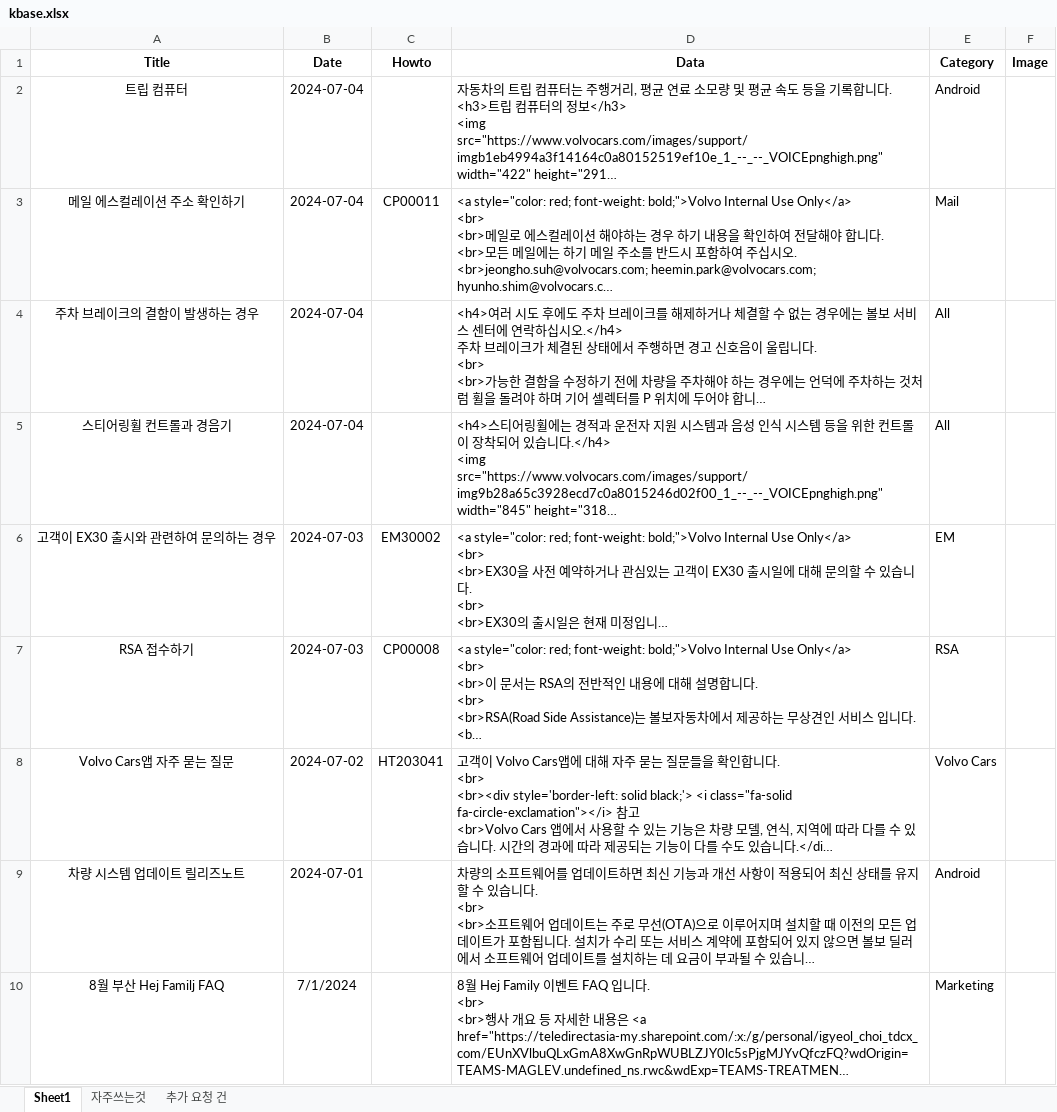
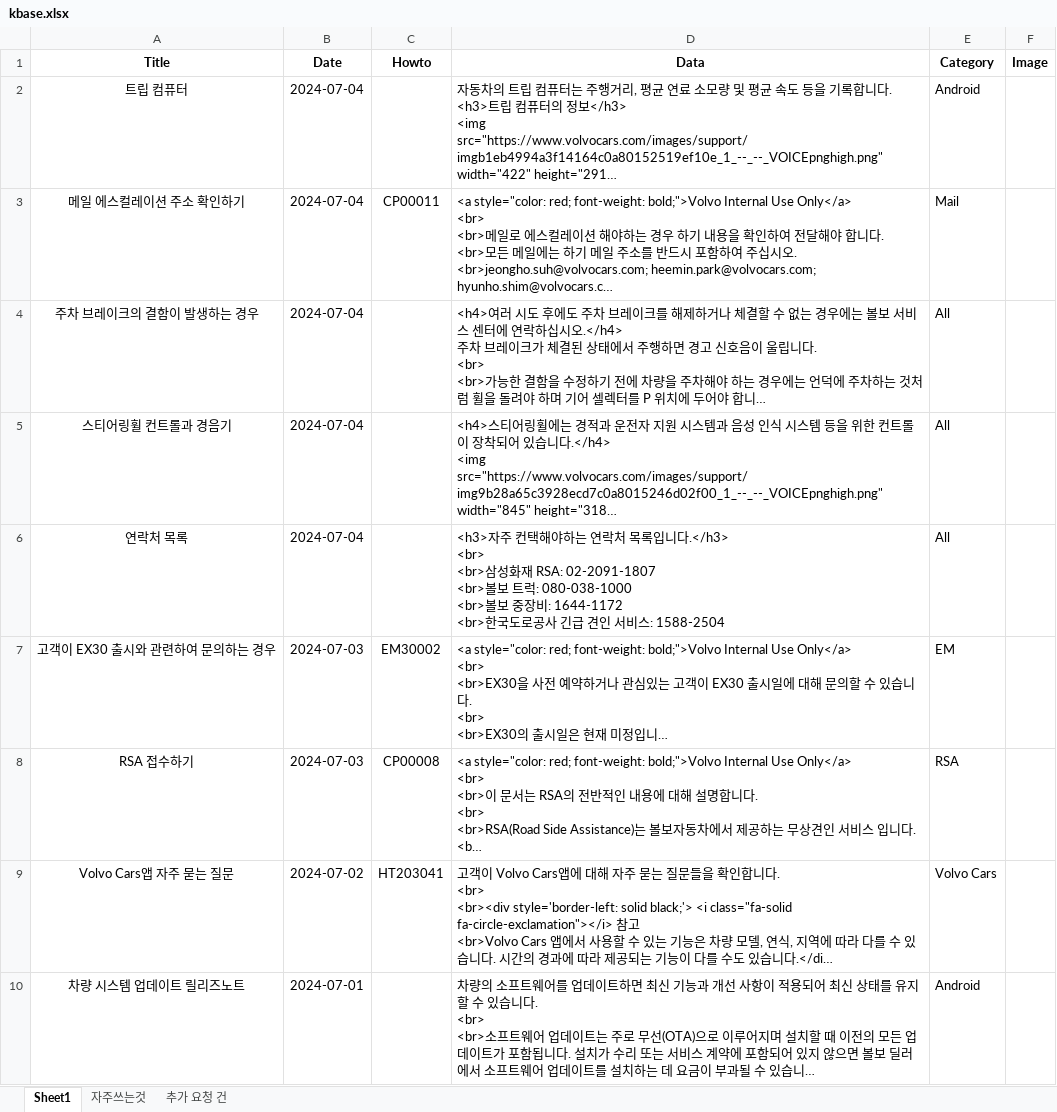
Before and after one commit to hyunos/KBASE, an Excel workbook: db/kbase.xlsx, sheet Sheet1, drawn as a sheet; only a part is shown; the shorter side is filled out with more unchanged rows; long unchanged cells end in …; values as stored, in another font and other column widths than the file's, no borders; ↵ is a line break in a cell; the diff names each change by its address in the sheet, - before the commit and + after, or states it on an @@ line.

Commit message:
Add files via upload

```diff
--- a/db/kbase.xlsx (sheet Sheet1)
+++ b/db/kbase.xlsx (sheet Sheet1)
+row 6: 연락처 목록 | 2024-07-04 |  | <h3>자주 컨택해야하는 연락처 목록입니다.</h3> ↵ <br> ↵ <br>삼성화재 RSA: 02-2091-1807 ↵ <br>볼보 트럭: 080-038-1000 ↵ <br>볼보 중장비: 1644-1172 ↵ <br>한국도로공사 긴급 견인 서비스: 1588-2504 | All
```
